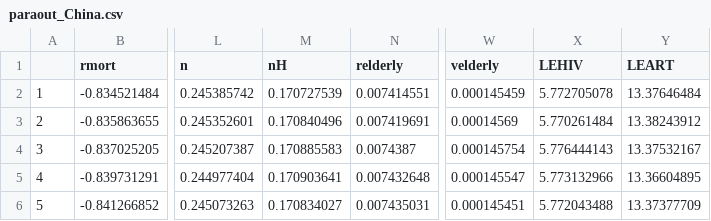
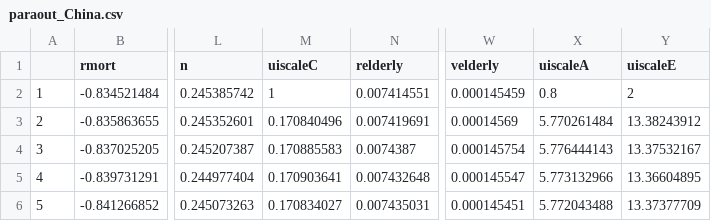
Before and after one commit to Gwenbo/Vaccine_china, a CSV file: Data/paraout_China.csv, drawn as a sheet; only a part is shown, gaps mark what is left out; the diff names each change by its address in the sheet, - before the commit and + after, or states it on an @@ line.

```diff
--- a/Data/paraout_China.csv
+++ b/Data/paraout_China.csv
-M1: nH
+M1: uiscaleC
-X1: LEHIV
+X1: uiscaleA
-Y1: LEART
+Y1: uiscaleE
-M2 (uiscaleC): 0.170727539
+M2 (uiscaleC): 1
-X2 (uiscaleA): 5.772705078
+X2 (uiscaleA): 0.8
-Y2 (uiscaleE): 13.37646484
+Y2 (uiscaleE): 2
```
Also changed, not shown: Data/pararanges.csv, 1 other file.
